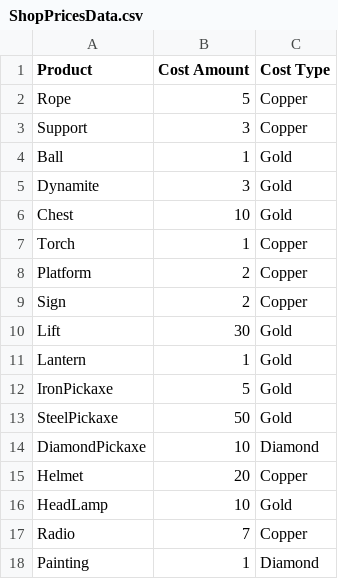
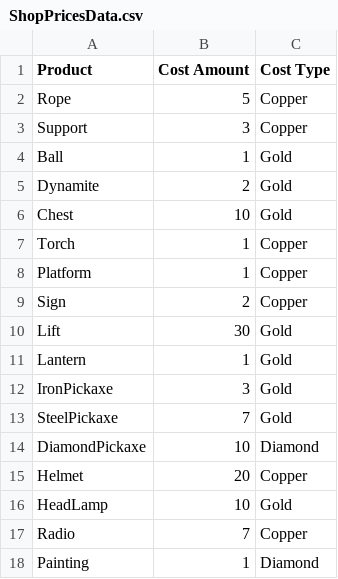
Before and after one commit to pirey0/AllThatLiesBelow, a CSV file: MiningPrototype/Assets/Resources/ShopPricesData.csv, drawn as a sheet.

Commit message:
balanced prices in shop

```diff
--- a/MiningPrototype/Assets/Resources/ShopPricesData.csv
+++ b/MiningPrototype/Assets/Resources/ShopPricesData.csv
@@ -4,6 +4,6 @@ Support;3;Copper
 Ball;1;Gold
-Dynamite;3;Gold
+Dynamite;2;Gold
 Chest;10;Gold
 Torch;1;Copper
-Platform;2;Copper
+Platform;1;Copper
 Sign;2;Copper
@@ -11,4 +11,4 @@ Lift;30;Gold
 Lantern;1;Gold
-IronPickaxe;5;Gold
-SteelPickaxe;50;Gold
+IronPickaxe;3;Gold
+SteelPickaxe;7;Gold
 DiamondPickaxe;10;Diamond
```
